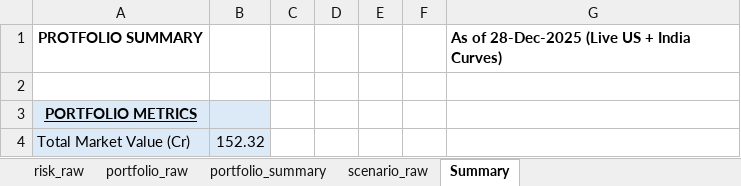
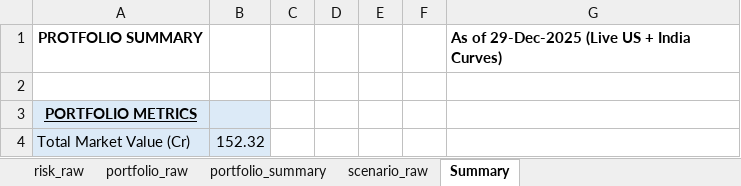
Before and after one commit to jayminpatil/rates_risk, an Excel workbook: outputs/rates_dashboard.xlsx, sheet Summary, drawn as a sheet; only a part is shown; values as stored, in another font and other column widths than the file's, no borders; charts and pictures and conditional formats not drawn; the diff names each change by its address in the sheet, - before the commit and + after, or states it on an @@ line.

```diff
--- a/outputs/rates_dashboard.xlsx (sheet Summary)
+++ b/outputs/rates_dashboard.xlsx (sheet Summary)
-G1: As of 28-Dec-2025 (Live US + India Curves)
+G1: As of 29-Dec-2025 (Live US + India Curves)
```
Also changed, not shown: 7 other files.
